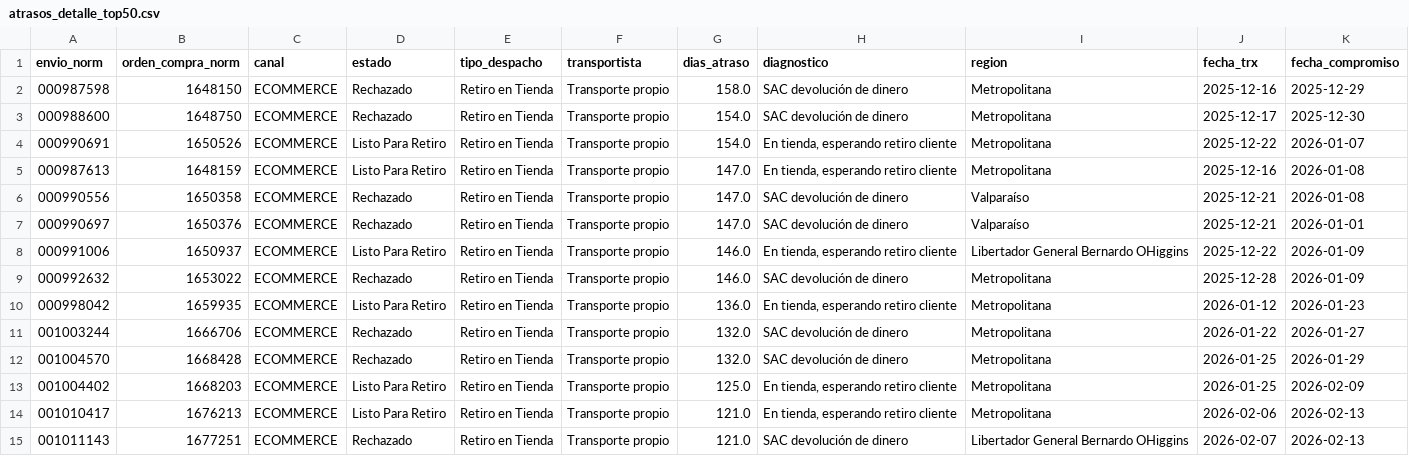
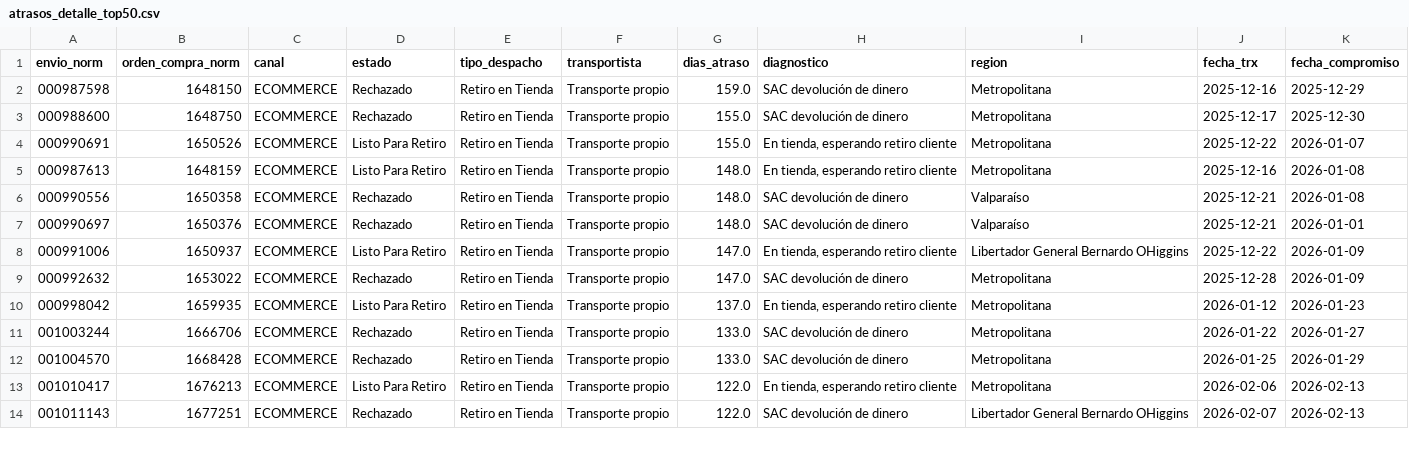
Before and after one commit to dquispepp/reporte-canontex, a CSV file: data/atrasos/atrasos_detalle_top50.csv, drawn as a sheet; only a part is shown; the diff covers the shown part only.

```diff
--- a/data/atrasos/atrasos_detalle_top50.csv
+++ b/data/atrasos/atrasos_detalle_top50.csv
@@ -1,15 +1,14 @@
 envio_norm,orden_compra_norm,canal,estado,tipo_despacho,transportista,dias_atraso,diagnostico,region,fecha_trx,fecha_compromiso
-000987598,1648150,ECOMMERCE,Rechazado,Retiro en Tienda,Transporte propio,158.0,SAC devolución de dinero,Metropolitana,2025-12-16,2025-12-29
-000988600,1648750,ECOMMERCE,Rechazado,Retiro en Tienda,Transporte propio,154.0,SAC devolución de dinero,Metropolitana,2025-12-17,2025-12-30
-000990691,1650526,ECOMMERCE,Listo Para Retiro,Retiro en Tienda,Transporte propio,154.0,"En tienda, esperando retiro cliente",Metropolitana,2025-12-22,2026-01-07
-000987613,1648159,ECOMMERCE,Listo Para Retiro,Retiro en Tienda,Transporte propio,147.0,"En tienda, esperando retiro cliente",Metropolitana,2025-12-16,2026-01-08
-000990556,1650358,ECOMMERCE,Rechazado,Retiro en Tienda,Transporte propio,147.0,SAC devolución de dinero,Valparaíso,2025-12-21,2026-01-08
-000990697,1650376,ECOMMERCE,Rechazado,Retiro en Tienda,Transporte propio,147.0,SAC devolución de dinero,Valparaíso,2025-12-21,2026-01-01
-000991006,1650937,ECOMMERCE,Listo Para Retiro,Retiro en Tienda,Transporte propio,146.0,"En tienda, esperando retiro cliente",Libertador General Bernardo OHiggins,2025-12-22,2026-01-09
-000992632,1653022,ECOMMERCE,Rechazado,Retiro en Tienda,Transporte propio,146.0,SAC devolución de dinero,Metropolitana,2025-12-28,2026-01-09
-000998042,1659935,ECOMMERCE,Listo Para Retiro,Retiro en Tienda,Transporte propio,136.0,"En tienda, esperando retiro cliente",Metropolitana,2026-01-12,2026-01-23
-001003244,1666706,ECOMMERCE,Rechazado,Retiro en Tienda,Transporte propio,132.0,SAC devolución de dinero,Metropolitana,2026-01-22,2026-01-27
-001004570,1668428,ECOMMERCE,Rechazado,Retiro en Tienda,Transporte propio,132.0,SAC devolución de dinero,Metropolitana,2026-01-25,2026-01-29
-001004402,1668203,ECOMMERCE,Listo Para Retiro,Retiro en Tienda,Transporte propio,125.0,"En tienda, esperando retiro cliente",Metropolitana,2026-01-25,2026-02-09
-001010417,1676213,ECOMMERCE,Listo Para Retiro,Retiro en Tienda,Transporte propio,121.0,"En tienda, esperando retiro cliente",Metropolitana,2026-02-06,2026-02-13
-001011143,1677251,ECOMMERCE,Rechazado,Retiro en Tienda,Transporte propio,121.0,SAC devolución de dinero,Libertador General Bernardo OHiggins,2026-02-07,2026-02-13
+000987598,1648150,ECOMMERCE,Rechazado,Retiro en Tienda,Transporte propio,159.0,SAC devolución de dinero,Metropolitana,2025-12-16,2025-12-29
+000988600,1648750,ECOMMERCE,Rechazado,Retiro en Tienda,Transporte propio,155.0,SAC devolución de dinero,Metropolitana,2025-12-17,2025-12-30
+000990691,1650526,ECOMMERCE,Listo Para Retiro,Retiro en Tienda,Transporte propio,155.0,"En tienda, esperando retiro cliente",Metropolitana,2025-12-22,2026-01-07
+000987613,1648159,ECOMMERCE,Listo Para Retiro,Retiro en Tienda,Transporte propio,148.0,"En tienda, esperando retiro cliente",Metropolitana,2025-12-16,2026-01-08
+000990556,1650358,ECOMMERCE,Rechazado,Retiro en Tienda,Transporte propio,148.0,SAC devolución de dinero,Valparaíso,2025-12-21,2026-01-08
+000990697,1650376,ECOMMERCE,Rechazado,Retiro en Tienda,Transporte propio,148.0,SAC devolución de dinero,Valparaíso,2025-12-21,2026-01-01
+000991006,1650937,ECOMMERCE,Listo Para Retiro,Retiro en Tienda,Transporte propio,147.0,"En tienda, esperando retiro cliente",Libertador General Bernardo OHiggins,2025-12-22,2026-01-09
+000992632,1653022,ECOMMERCE,Rechazado,Retiro en Tienda,Transporte propio,147.0,SAC devolución de dinero,Metropolitana,2025-12-28,2026-01-09
+000998042,1659935,ECOMMERCE,Listo Para Retiro,Retiro en Tienda,Transporte propio,137.0,"En tienda, esperando retiro cliente",Metropolitana,2026-01-12,2026-01-23
+001003244,1666706,ECOMMERCE,Rechazado,Retiro en Tienda,Transporte propio,133.0,SAC devolución de dinero,Metropolitana,2026-01-22,2026-01-27
+001004570,1668428,ECOMMERCE,Rechazado,Retiro en Tienda,Transporte propio,133.0,SAC devolución de dinero,Metropolitana,2026-01-25,2026-01-29
+001010417,1676213,ECOMMERCE,Listo Para Retiro,Retiro en Tienda,Transporte propio,122.0,"En tienda, esperando retiro cliente",Metropolitana,2026-02-06,2026-02-13
+001011143,1677251,ECOMMERCE,Rechazado,Retiro en Tienda,Transporte propio,122.0,SAC devolución de dinero,Libertador General Bernardo OHiggins,2026-02-07,2026-02-13
```
Also changed, not shown: 1 added row and 36 edited cells elsewhere in this file, data/atrasos/atrasos_por_diagnostico.csv, data/atrasos/atrasos_por_tienda.csv, 7 other files.
